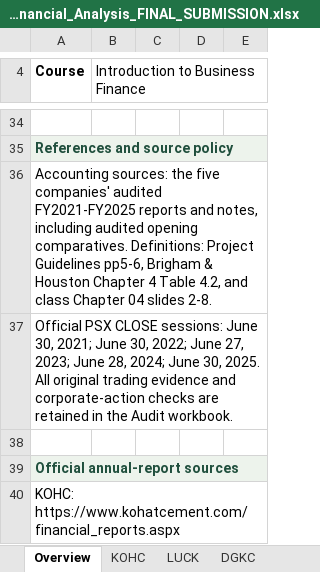
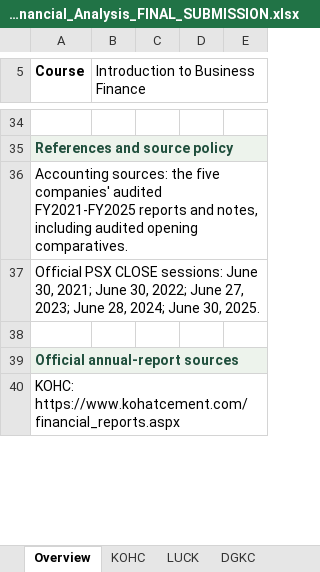
Before and after one commit to Raahin414/KOHC-Financial-Analysis, an Excel workbook: workbooks/KOHC_Financial_Analysis_FINAL_SUBMISSION.xlsx, sheet Overview, drawn as a sheet; only a part is shown, gaps mark what is left out; values as stored, in another font and other column widths than the file's, no borders; removed rows and columns are numbered as before the commit, all else as after; the diff covers the shown part only; the diff names each change by its address in the sheet, - before the commit and + after, or states it on an @@ line.

```diff
--- a/workbooks/KOHC_Financial_Analysis_FINAL_SUBMISSION.xlsx (sheet Overview)
+++ b/workbooks/KOHC_Financial_Analysis_FINAL_SUBMISSION.xlsx (sheet Overview)
-column D, empty
+column E, empty
-A36 (Course): …opening comparatives. Definitions: Project Guidelines pp5-6, Brigham & Houston Chapter 4 Table 4.2, and class Chapter 04 slides 2-8.
+A36 (Course): …opening comparatives.
-A37 (Course): …30, 2025. All original trading evidence and corporate-action checks are retained in the Audit workbook.
+A37 (Course): …30, 2025.
```
Also changed, not shown: 8 added rows, 1 removed row and 4 edited cells elsewhere in this sheet, sheet Charts, sheet LUCK, sheet DGKC, sheet FCCL, sheet KOHC, sheet MLCF, hidden cells, charts or pictures, 1 other file.
